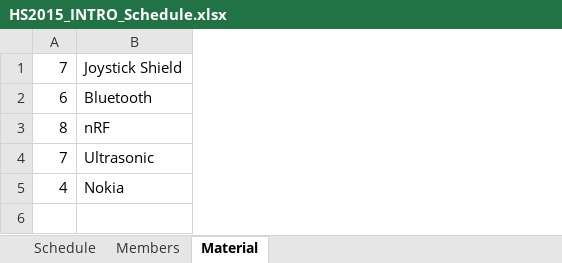
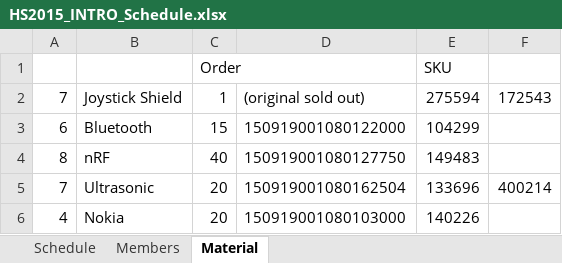
Before and after one commit to cknuesel/INTRO_Maze_it, an Excel workbook: Recaps/HS2015_INTRO_Schedule.xlsx, sheet Material, drawn as a sheet; values as stored, in another font and other column widths than the file's, no borders; addresses are those after the commit; the diff names each change by its address in the sheet, - before the commit and + after, or states it on an @@ line.

Commit message:
added ordered parts

```diff
--- a/Recaps/HS2015_INTRO_Schedule.xlsx (sheet Material)
+++ b/Recaps/HS2015_INTRO_Schedule.xlsx (sheet Material)
+column C, rows 2-6: 1 | 15 | 40 | 20 | 20
+column D, rows 2-6: (original sold out) | 150919001080122000 | 150919001080127750 | 150919001080162504 | 150919001080103000
+column E, rows 2-6: 275594 | 104299 | 149483 | 133696 | 140226
+column F, rows 2-5: 172543 |  |  | 400214
+row 1:  |  | Order |  | SKU
```
